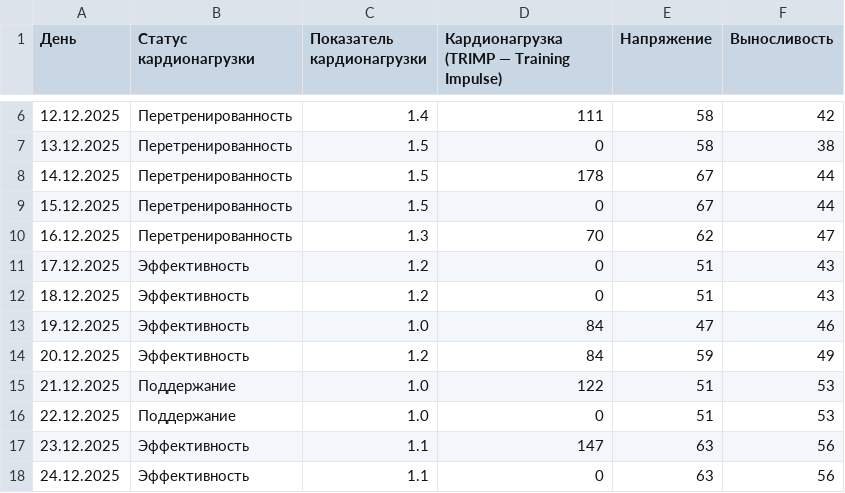
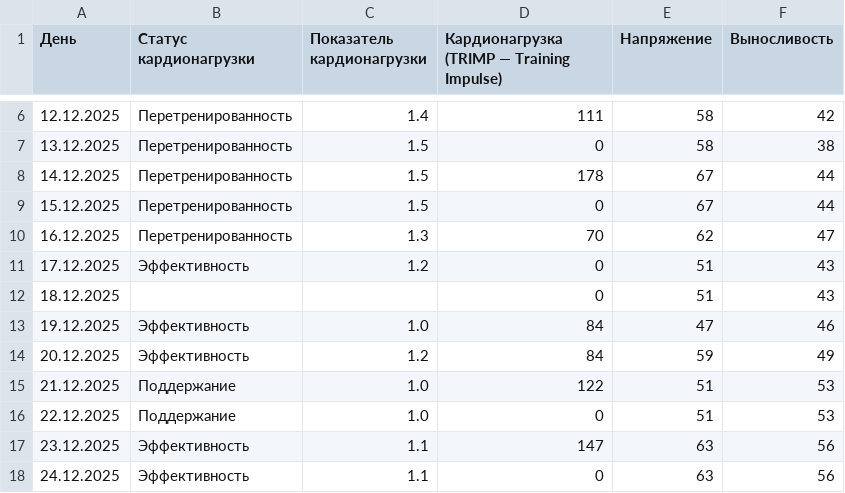
Before and after one commit to martynov-alex/workout, a CSV file: cardio load/cardio load data from polar flow.csv, drawn as a sheet; only a part is shown, gaps mark what is left out; the diff covers the shown part only.

```diff
--- a/cardio load/cardio load data from polar flow.csv
+++ b/cardio load/cardio load data from polar flow.csv
@@ -11,3 +11,3 @@
 17.12.2025,Эффективность,1.2,0,51,43
-18.12.2025,Эффективность,1.2,0,51,43
+18.12.2025,,,0,51,43
 19.12.2025,Эффективность,1.0,84,47,46
```
Also changed, not shown: 28 added rows elsewhere in this file, training log/training log.csv, training plan/training plan.csv, 14 other files.
